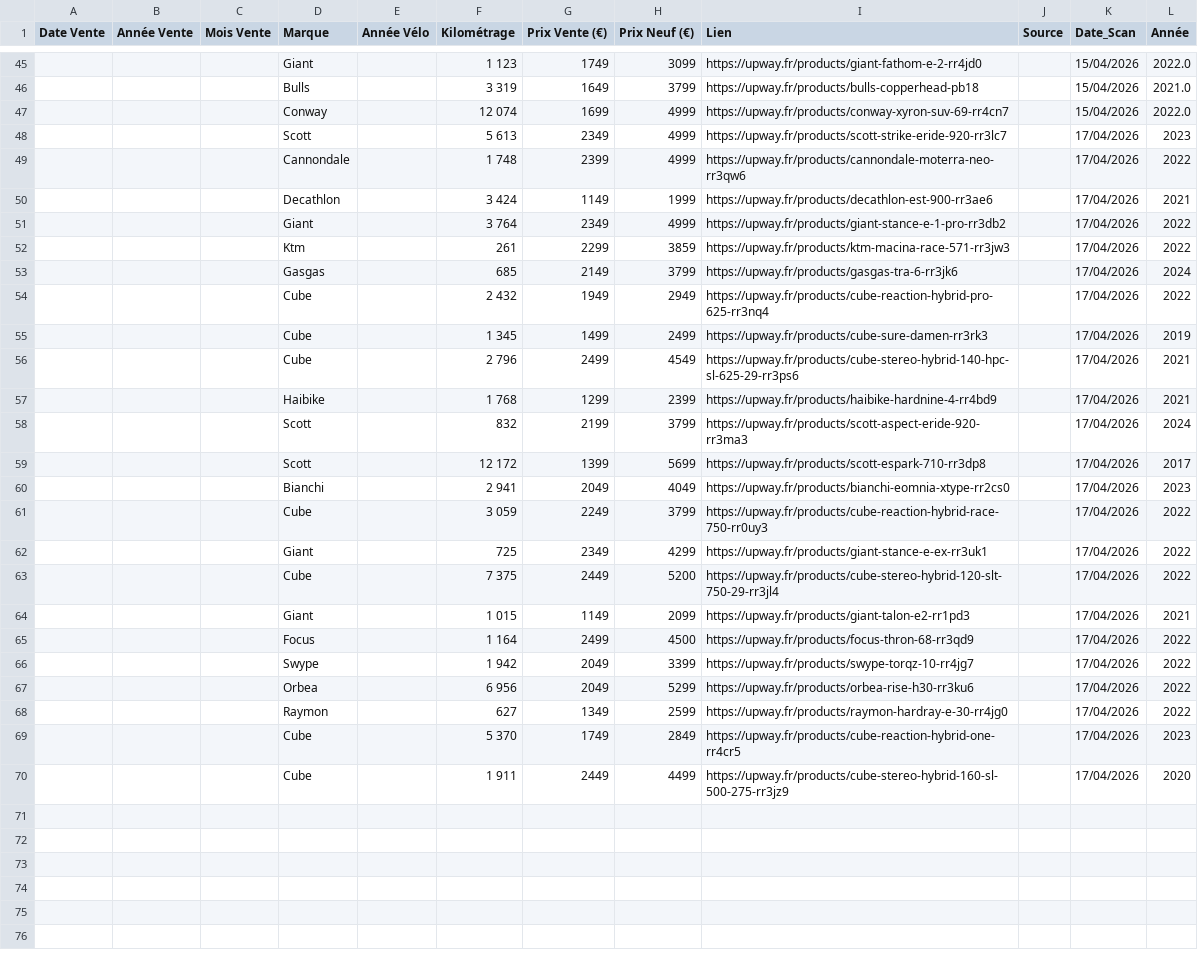
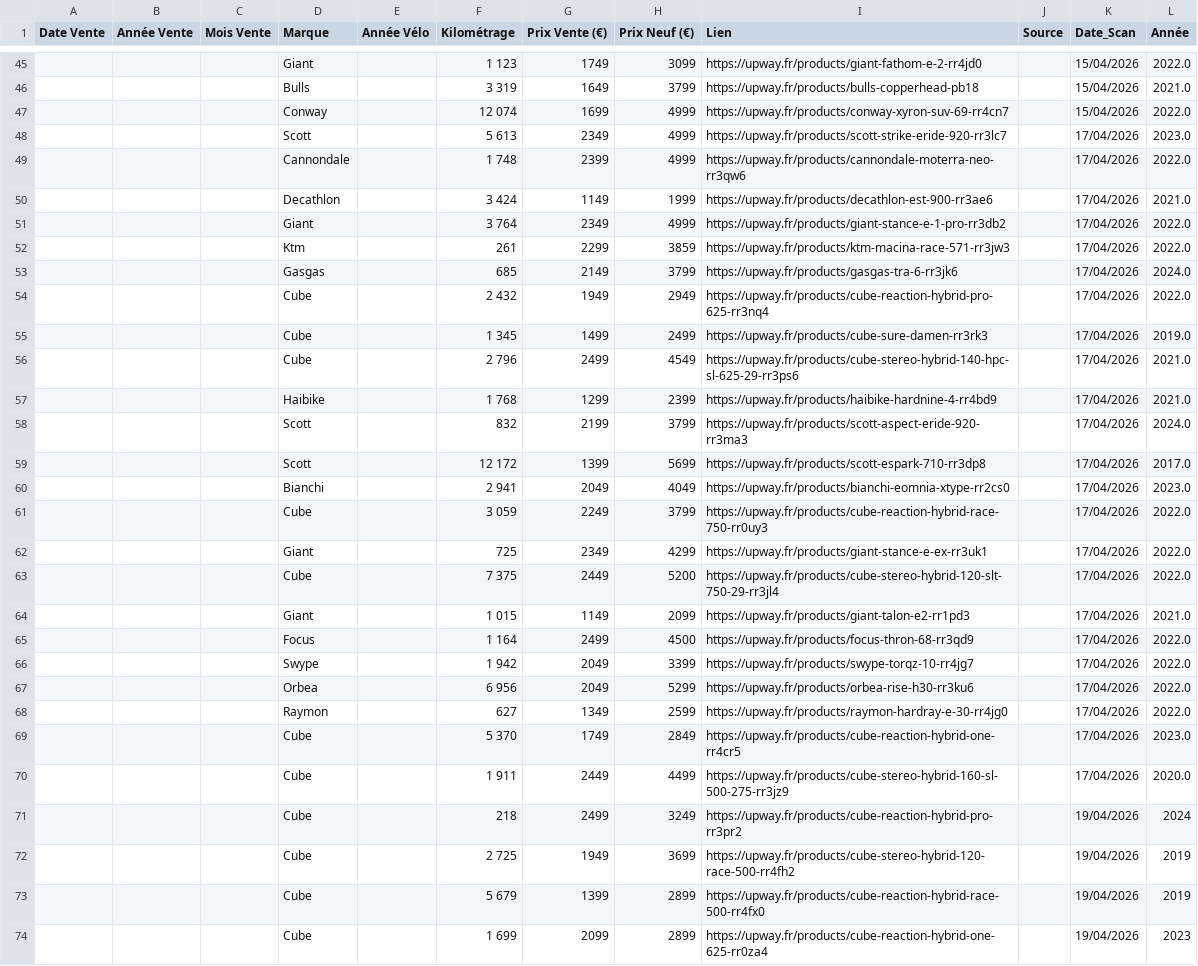
Before and after one commit to ebikereborn13/Scrapper-prix-velo-occasion, a CSV file: donnees_upway.csv, drawn as a sheet; only a part is shown, gaps mark what is left out; the diff covers the shown part only.

Commit message:
MAJ Cumul Upway (Correction Marque URL)

```diff
--- a/donnees_upway.csv
+++ b/donnees_upway.csv
@@ -47,24 +47,28 @@ Date Vente,Année Vente,Mois Vente,Marque,Année Vélo,Kilométrage,Prix Vente (
 ,,,Conway,,12 074,1699,4999,https://upway.fr/products/conway-xyron-suv-69-rr4cn7,,15/04/2026,2022.0
-,,,Scott,,5 613,2349,4999,https://upway.fr/products/scott-strike-eride-920-rr3lc7,,17/04/2026,2023
-,,,Cannondale,,1 748,2399,4999,https://upway.fr/products/cannondale-moterra-neo-rr3qw6,,17/04/2026,2022
-,,,Decathlon,,3 424,1149,1999,https://upway.fr/products/decathlon-est-900-rr3ae6,,17/04/2026,2021
-,,,Giant,,3 764,2349,4999,https://upway.fr/products/giant-stance-e-1-pro-rr3db2,,17/04/2026,2022
-,,,Ktm,,261,2299,3859,https://upway.fr/products/ktm-macina-race-571-rr3jw3,,17/04/2026,2022
-,,,Gasgas,,685,2149,3799,https://upway.fr/products/gasgas-tra-6-rr3jk6,,17/04/2026,2024
-,,,Cube,,2 432,1949,2949,https://upway.fr/products/cube-reaction-hybrid-pro-625-rr3nq4,,17/04/2026,2022
-,,,Cube,,1 345,1499,2499,https://upway.fr/products/cube-sure-damen-rr3rk3,,17/04/2026,2019
-,,,Cube,,2 796,2499,4549,https://upway.fr/products/cube-stereo-hybrid-140-hpc-sl-625-29-rr3ps6,,17/04/2026,2021
-,,,Haibike,,1 768,1299,2399,https://upway.fr/products/haibike-hardnine-4-rr4bd9,,17/04/2026,2021
-,,,Scott,,832,2199,3799,https://upway.fr/products/scott-aspect-eride-920-rr3ma3,,17/04/2026,2024
-,,,Scott,,12 172,1399,5699,https://upway.fr/products/scott-espark-710-rr3dp8,,17/04/2026,2017
-,,,Bianchi,,2 941,2049,4049,https://upway.fr/products/bianchi-eomnia-xtype-rr2cs0,,17/04/2026,2023
-,,,Cube,,3 059,2249,3799,https://upway.fr/products/cube-reaction-hybrid-race-750-rr0uy3,,17/04/2026,2022
-,,,Giant,,725,2349,4299,https://upway.fr/products/giant-stance-e-ex-rr3uk1,,17/04/2026,2022
-,,,Cube,,7 375,2449,5200,https://upway.fr/products/cube-stereo-hybrid-120-slt-750-29-rr3jl4,,17/04/2026,2022
-,,,Giant,,1 015,1149,2099,https://upway.fr/products/giant-talon-e2-rr1pd3,,17/04/2026,2021
-,,,Focus,,1 164,2499,4500,https://upway.fr/products/focus-thron-68-rr3qd9,,17/04/2026,2022
-,,,Swype,,1 942,2049,3399,https://upway.fr/products/swype-torqz-10-rr4jg7,,17/04/2026,2022
-,,,Orbea,,6 956,2049,5299,https://upway.fr/products/orbea-rise-h30-rr3ku6,,17/04/2026,2022
-,,,Raymon,,627,1349,2599,https://upway.fr/products/raymon-hardray-e-30-rr4jg0,,17/04/2026,2022
-,,,Cube,,5 370,1749,2849,https://upway.fr/products/cube-reaction-hybrid-one-rr4cr5,,17/04/2026,2023
-,,,Cube,,1 911,2449,4499,https://upway.fr/products/cube-stereo-hybrid-160-sl-500-275-rr3jz9,,17/04/2026,2020
+,,,Scott,,5 613,2349,4999,https://upway.fr/products/scott-strike-eride-920-rr3lc7,,17/04/2026,2023.0
+,,,Cannondale,,1 748,2399,4999,https://upway.fr/products/cannondale-moterra-neo-rr3qw6,,17/04/2026,2022.0
+,,,Decathlon,,3 424,1149,1999,https://upway.fr/products/decathlon-est-900-rr3ae6,,17/04/2026,2021.0
+,,,Giant,,3 764,2349,4999,https://upway.fr/products/giant-stance-e-1-pro-rr3db2,,17/04/2026,2022.0
+,,,Ktm,,261,2299,3859,https://upway.fr/products/ktm-macina-race-571-rr3jw3,,17/04/2026,2022.0
+,,,Gasgas,,685,2149,3799,https://upway.fr/products/gasgas-tra-6-rr3jk6,,17/04/2026,2024.0
+,,,Cube,,2 432,1949,2949,https://upway.fr/products/cube-reaction-hybrid-pro-625-rr3nq4,,17/04/2026,2022.0
+,,,Cube,,1 345,1499,2499,https://upway.fr/products/cube-sure-damen-rr3rk3,,17/04/2026,2019.0
+,,,Cube,,2 796,2499,4549,https://upway.fr/products/cube-stereo-hybrid-140-hpc-sl-625-29-rr3ps6,,17/04/2026,2021.0
+,,,Haibike,,1 768,1299,2399,https://upway.fr/products/haibike-hardnine-4-rr4bd9,,17/04/2026,2021.0
+,,,Scott,,832,2199,3799,https://upway.fr/products/scott-aspect-eride-920-rr3ma3,,17/04/2026,2024.0
+,,,Scott,,12 172,1399,5699,https://upway.fr/products/scott-espark-710-rr3dp8,,17/04/2026,2017.0
+,,,Bianchi,,2 941,2049,4049,https://upway.fr/products/bianchi-eomnia-xtype-rr2cs0,,17/04/2026,2023.0
+,,,Cube,,3 059,2249,3799,https://upway.fr/products/cube-reaction-hybrid-race-750-rr0uy3,,17/04/2026,2022.0
+,,,Giant,,725,2349,4299,https://upway.fr/products/giant-stance-e-ex-rr3uk1,,17/04/2026,2022.0
+,,,Cube,,7 375,2449,5200,https://upway.fr/products/cube-stereo-hybrid-120-slt-750-29-rr3jl4,,17/04/2026,2022.0
+,,,Giant,,1 015,1149,2099,https://upway.fr/products/giant-talon-e2-rr1pd3,,17/04/2026,2021.0
+,,,Focus,,1 164,2499,4500,https://upway.fr/products/focus-thron-68-rr3qd9,,17/04/2026,2022.0
+,,,Swype,,1 942,2049,3399,https://upway.fr/products/swype-torqz-10-rr4jg7,,17/04/2026,2022.0
+,,,Orbea,,6 956,2049,5299,https://upway.fr/products/orbea-rise-h30-rr3ku6,,17/04/2026,2022.0
+,,,Raymon,,627,1349,2599,https://upway.fr/products/raymon-hardray-e-30-rr4jg0,,17/04/2026,2022.0
+,,,Cube,,5 370,1749,2849,https://upway.fr/products/cube-reaction-hybrid-one-rr4cr5,,17/04/2026,2023.0
+,,,Cube,,1 911,2449,4499,https://upway.fr/products/cube-stereo-hybrid-160-sl-500-275-rr3jz9,,17/04/2026,2020.0
+,,,Cube,,218,2499,3249,https://upway.fr/products/cube-reaction-hybrid-pro-rr3pr2,,19/04/2026,2024
+,,,Cube,,2 725,1949,3699,https://upway.fr/products/cube-stereo-hybrid-120-race-500-rr4fh2,,19/04/2026,2019
+,,,Cube,,5 679,1399,2899,https://upway.fr/products/cube-reaction-hybrid-race-500-rr4fx0,,19/04/2026,2019
+,,,Cube,,1 699,2099,2899,https://upway.fr/products/cube-reaction-hybrid-one-625-rr0za4,,19/04/2026,2023
```
Also changed, not shown: 19 added rows elsewhere in this file.
